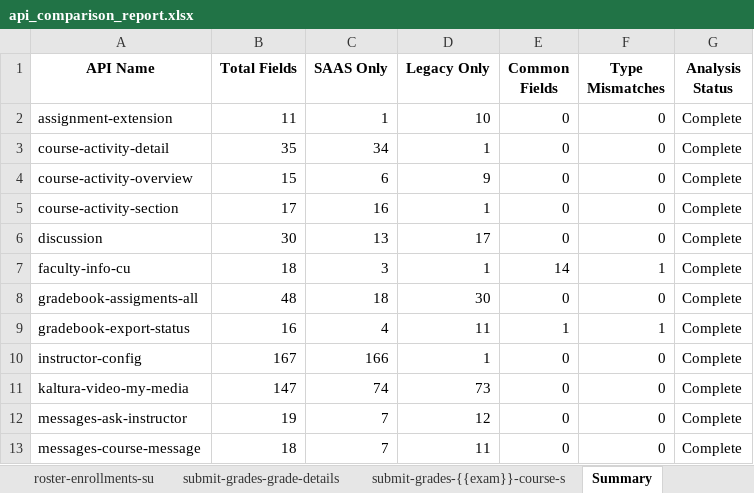
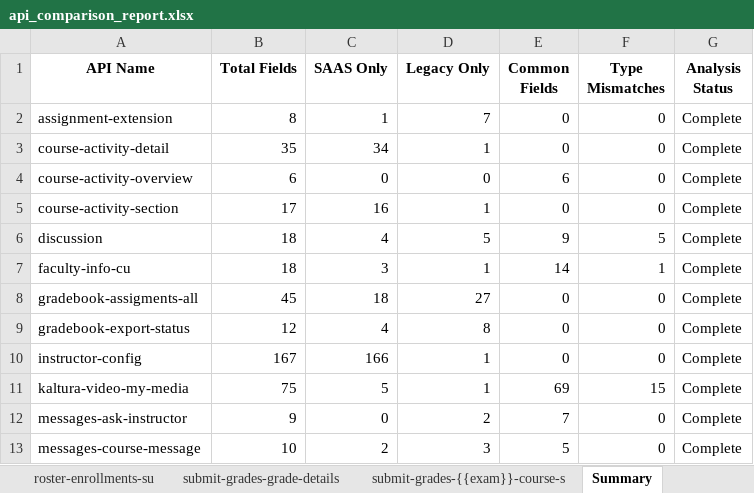
Before and after one commit to srnnukala/personal, an Excel workbook: api_comparison_report.xlsx, sheet Summary, drawn as a sheet; only a part is shown; values as stored, in another font and other column widths than the file's, no borders; the diff covers the shown part only; the diff names each change by its address in the sheet, - before the commit and + after, or states it on an @@ line.

```diff
--- a/api_comparison_report.xlsx (sheet Summary)
+++ b/api_comparison_report.xlsx (sheet Summary)
-B2 (Total Fields): 11
+B2 (Total Fields): 8
-D2 (Legacy Only): 10
+D2 (Legacy Only): 7
-B4 (Total Fields): 15
+B4 (Total Fields): 6
-C4 (SAAS Only): 6
+C4 (SAAS Only): 0
-D4 (Legacy Only): 9
+D4 (Legacy Only): 0
-E4 (Common Fields): 0
+E4 (Common Fields): 6
-B6 (Total Fields): 30
+B6 (Total Fields): 18
-C6 (SAAS Only): 13
+C6 (SAAS Only): 4
-D6 (Legacy Only): 17
+D6 (Legacy Only): 5
-E6 (Common Fields): 0
+E6 (Common Fields): 9
-F6 (Type Mismatches): 0
+F6 (Type Mismatches): 5
-B8 (Total Fields): 48
+B8 (Total Fields): 45
-D8 (Legacy Only): 30
+D8 (Legacy Only): 27
-B9 (Total Fields): 16
+B9 (Total Fields): 12
-D9 (Legacy Only): 11
+D9 (Legacy Only): 8
-E9 (Common Fields): 1
+E9 (Common Fields): 0
-F9 (Type Mismatches): 1
+F9 (Type Mismatches): 0
-B11 (Total Fields): 147
+B11 (Total Fields): 75
-C11 (SAAS Only): 74
+C11 (SAAS Only): 5
-D11 (Legacy Only): 73
+D11 (Legacy Only): 1
-E11 (Common Fields): 0
+E11 (Common Fields): 69
-F11 (Type Mismatches): 0
+F11 (Type Mismatches): 15
-B12 (Total Fields): 19
+B12 (Total Fields): 9
-C12 (SAAS Only): 7
+C12 (SAAS Only): 0
-D12 (Legacy Only): 12
+D12 (Legacy Only): 2
-E12 (Common Fields): 0
+E12 (Common Fields): 7
-B13 (Total Fields): 18
+B13 (Total Fields): 10
-C13 (SAAS Only): 7
+C13 (SAAS Only): 2
-D13 (Legacy Only): 11
+D13 (Legacy Only): 3
-E13 (Common Fields): 0
+E13 (Common Fields): 5
```
Also changed, not shown: 37 edited cells elsewhere in this sheet, sheet kaltura-video-my-media, sheet roster-enrollments-su, sheet roster-enrollments-cu, sheet roster-enrollments-flexpath, sheet discussion, sheet messages-ask-instructor, 12 more sheets, 2 other files.
